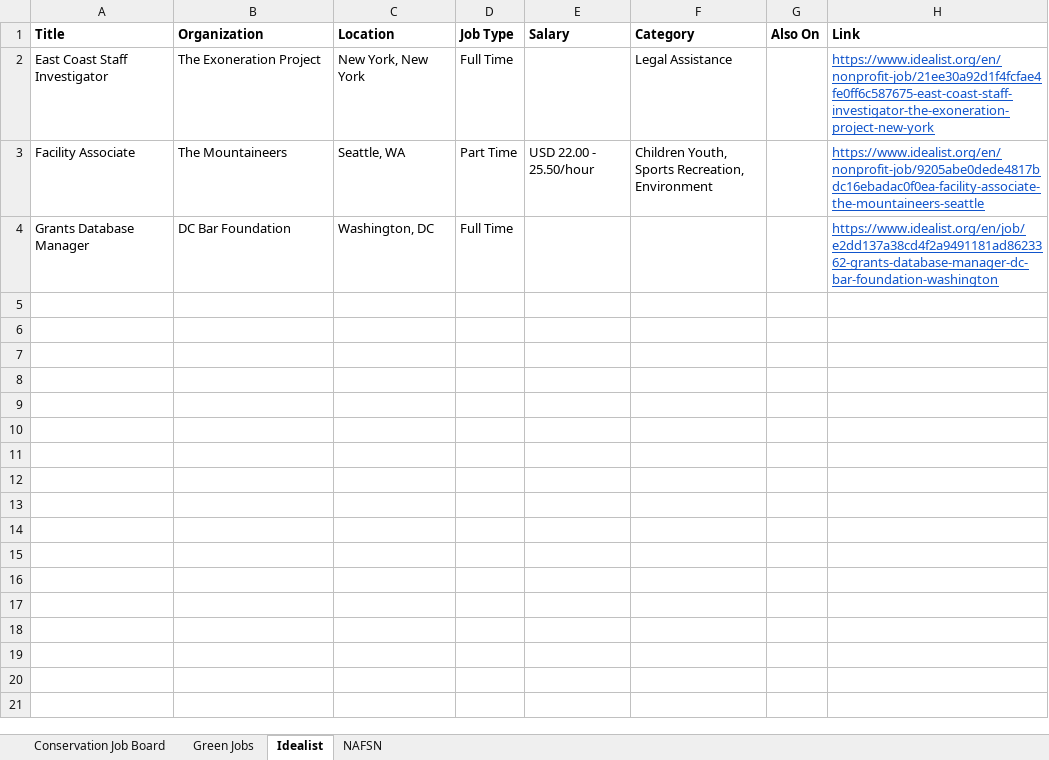
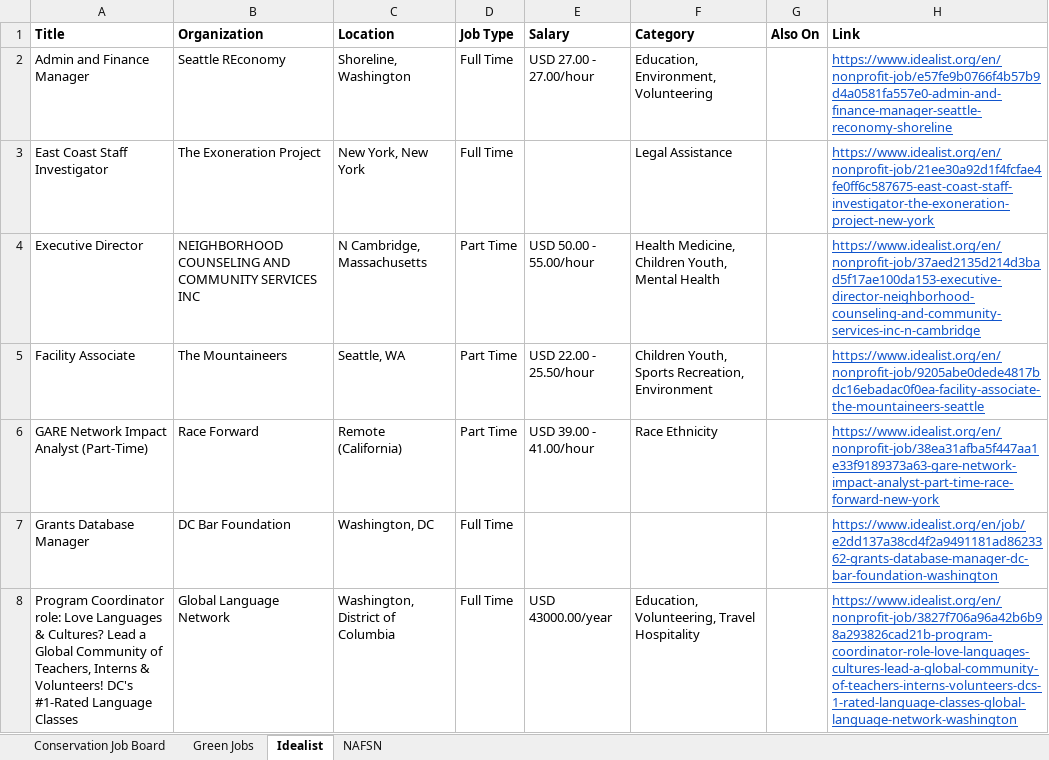
Before and after one commit to dchandarana07/jobs-digest, an Excel workbook: docs/xlsx/jobs-2026-10-18.xlsx, sheet Idealist, drawn as a sheet; values as stored, in another font and other column widths than the file's, no borders; the diff names each change by its address in the sheet, - before the commit and + after, or states it on an @@ line.

```diff
--- a/docs/xlsx/jobs-2026-10-18.xlsx (sheet Idealist)
+++ b/docs/xlsx/jobs-2026-10-18.xlsx (sheet Idealist)
+row 2: Admin and Finance Manager | Seattle REconomy | Shoreline, Washington | Full Time | USD 27.00 - 27.00/hour | Education, Environment, Volunteering |  | https://www.idealist.org/en/nonprofit-job/e57fe9b0766f4b57b9d4a0581fa557e0-admin-and-finance-manager-seattle-reconomy-shoreline
+row 4: Executive Director | NEIGHBORHOOD COUNSELING AND COMMUNITY SERVICES INC | N Cambridge, Massachusetts | Part Time | USD 50.00 - 55.00/hour | Health Medicine, Children Youth, Mental Health |  | https://www.idealist.org/en/nonprofit-job/37aed2135d214d3bad5f17ae100da153-executive-director-neighborhood-counseling-and-community-services-inc-n-cambridge
+row 6: GARE Network Impact Analyst (Part-Time) | Race Forward | Remote (California) | Part Time | USD 39.00 - 41.00/hour | Race Ethnicity |  | https://www.idealist.org/en/nonprofit-job/38ea31afba5f447aa1e33f9189373a63-gare-network-impact-analyst-part-time-race-forward-new-york
+row 8: Program Coordinator role: Love Languages & Cultures? Lead a Global Community of Teachers, Interns & Volunteers! DC's #1-Rated Language Classes | Global Language Network | Washington, District of Columbia | Full Time | USD 43000.00/year | Education, Volunteering, Travel Hospitality |  | https://www.idealist.org/en/nonprofit-job/3827f706a96a42b6b98a293826cad21b-program-coordinator-role-love-languages-cultures-lead-a-global-community-of-teachers-interns-volunteers-dcs-1-rated-language-classes-global-language-network-washington
```
Also changed, not shown: 4 other files.
